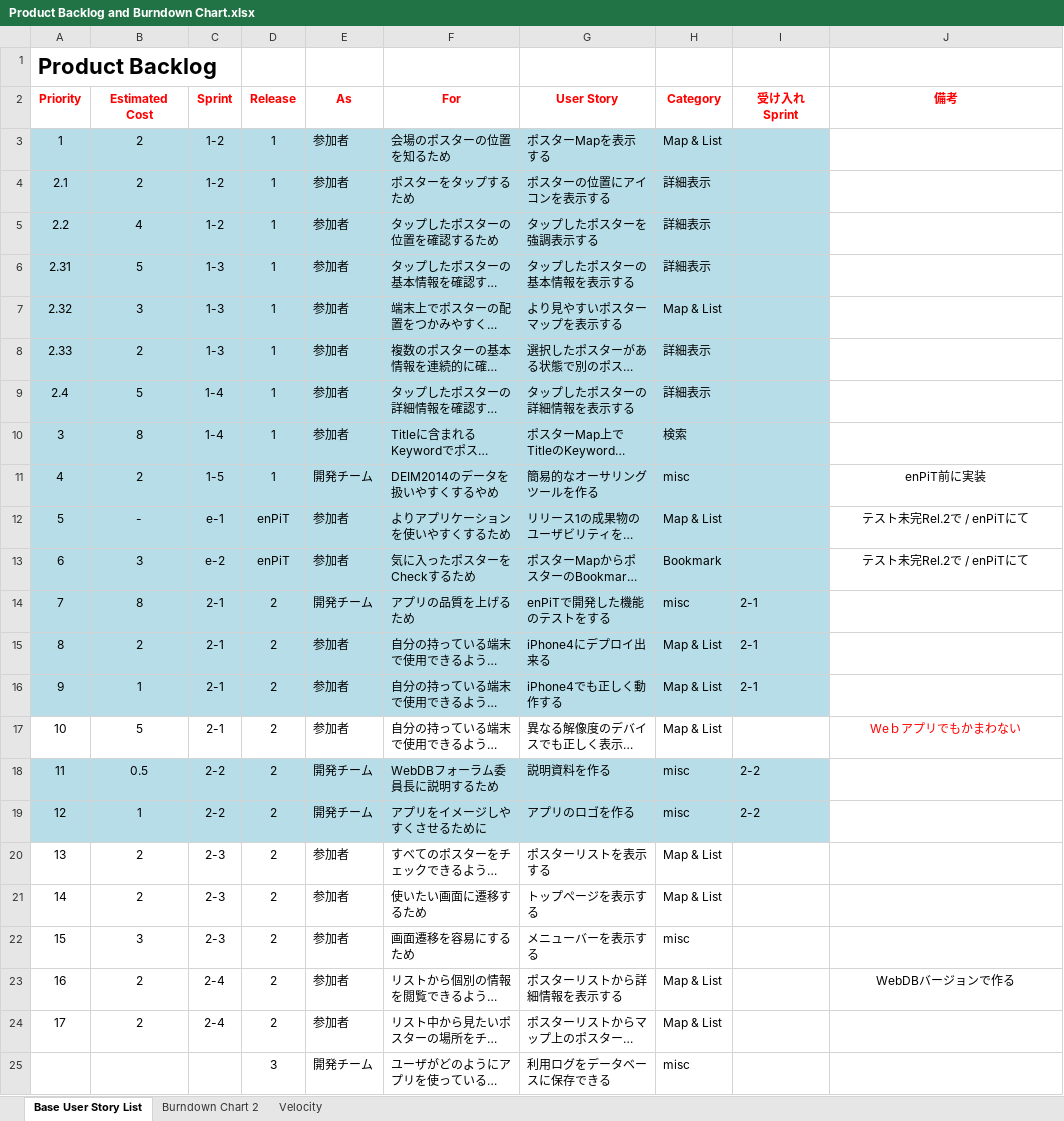
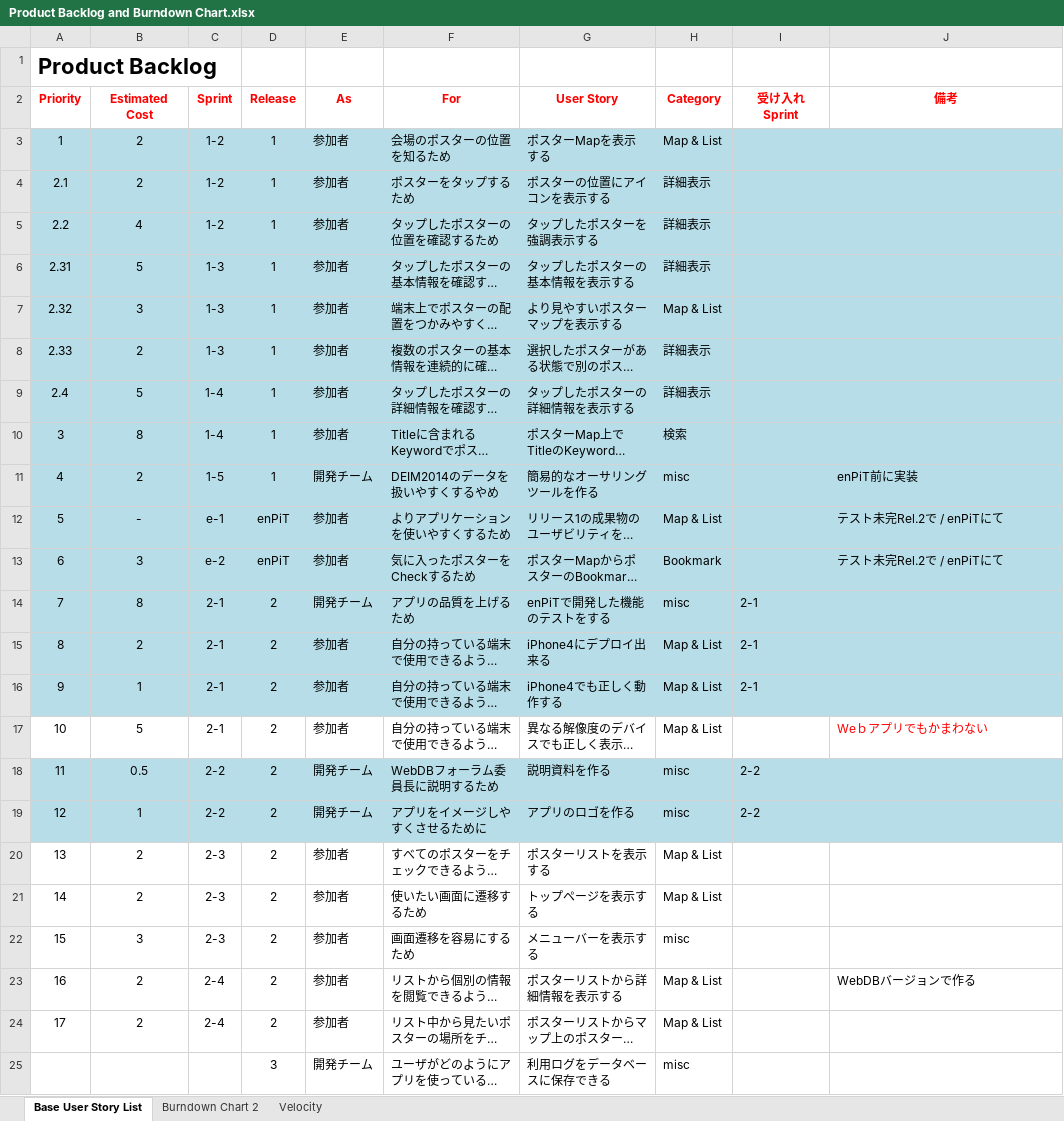
Before and after one commit to Tsukuba-SAY/documents, an Excel workbook: Product Backlog and Burndown Chart.xlsx, sheet Base User Story List, drawn as a sheet; only a part is shown; long unchanged cells end in …; values as stored, in another font and other column widths than the file's, no borders; the diff names each change by its address in the sheet, - before the commit and + after, or states it on an @@ line.

Commit message:
表のデザインを微調整

```diff
--- a/Product Backlog and Burndown Chart.xlsx (sheet Base User Story List)
+++ b/Product Backlog and Burndown Chart.xlsx (sheet Base User Story List)
-J3:J16 fill: none
+J3:J16 fill: #B7DEE8
-J11:J13 alignment: center
+J11:J13 alignment: left
-J17 alignment: center
+J17 alignment: left
-J18:J19 fill: none
+J18:J19 fill: #B7DEE8
-J23 alignment: center
+J23 alignment: left
```
Also changed, not shown: charts or pictures.
